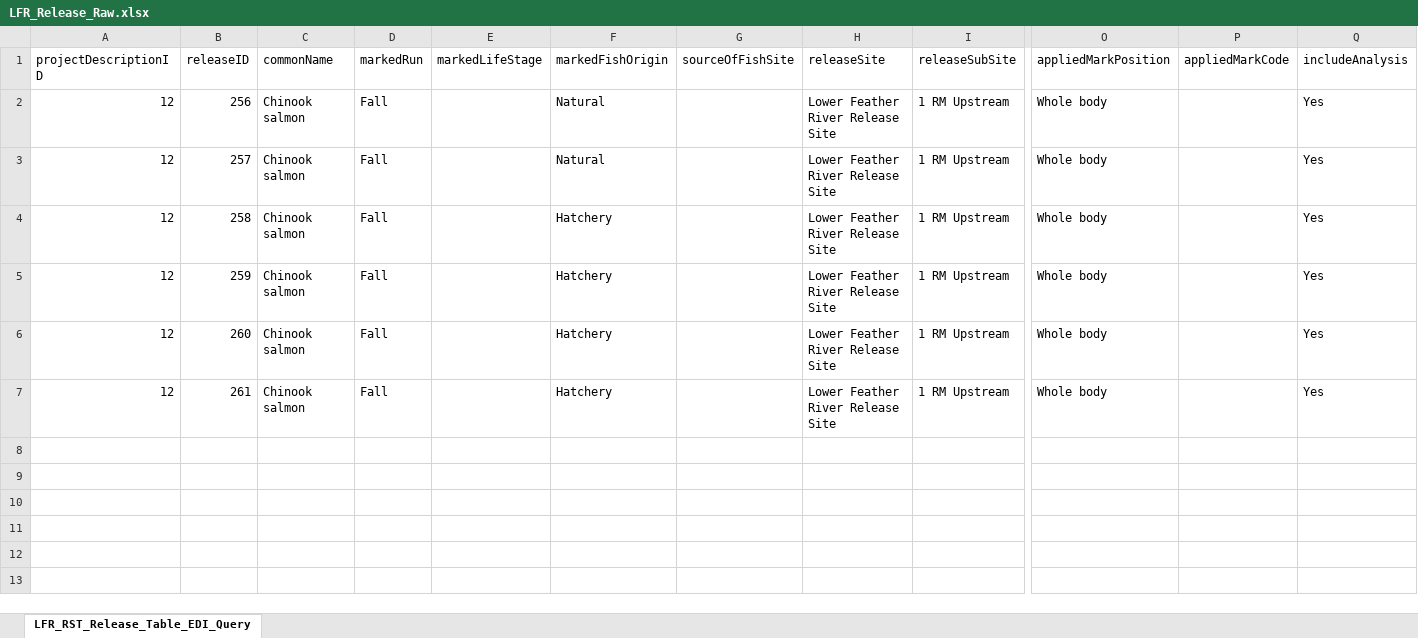
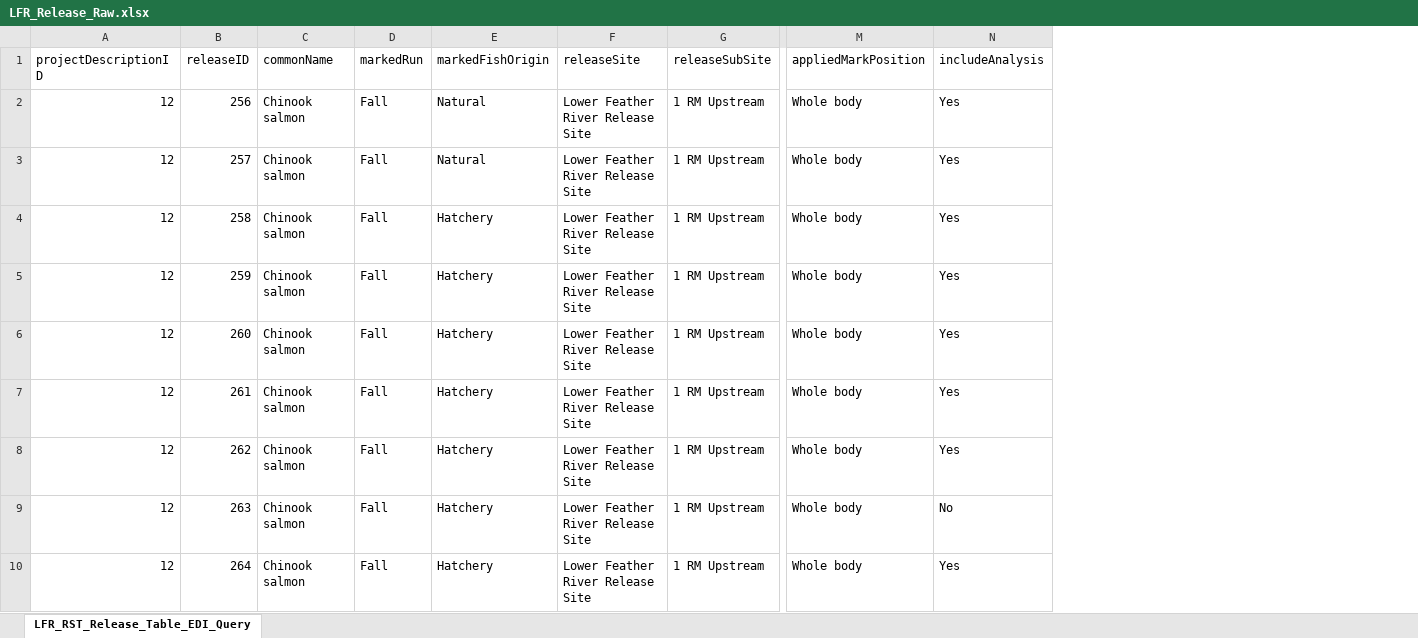
Before and after one commit to FlowWest/jpe-lower-feather-edi, an Excel workbook: data-raw/LFR_Release_Raw.xlsx, sheet LFR_RST_Release_Table_EDI_Query, drawn as a sheet; only a part is shown, gaps mark what is left out; values as stored, in another font and other column widths than the file's, no borders; removed rows and columns are numbered as before the commit, all else as after; rows hold the shown columns only; the diff names each change by its address in the sheet, - before the commit and + after, or states it on an @@ line.

```diff
--- a/data-raw/LFR_Release_Raw.xlsx (sheet LFR_RST_Release_Table_EDI_Query)
+++ b/data-raw/LFR_Release_Raw.xlsx (sheet LFR_RST_Release_Table_EDI_Query)
-column E (markedLifeStage), empty
-column G (sourceOfFishSite), empty
-column P (appliedMarkCode), empty
+row 8: 12 | 262 | Chinook salmon | Fall | Hatchery | Lower Feather River Release Site | 1 RM Upstream | Whole body | Yes
+row 9: 12 | 263 | Chinook salmon | Fall | Hatchery | Lower Feather River Release Site | 1 RM Upstream | Whole body | No
+row 10: 12 | 264 | Chinook salmon | Fall | Hatchery | Lower Feather River Release Site | 1 RM Upstream | Whole body | Yes
```
Also changed, not shown: data-raw/LFR_Catch_Raw.xlsx, data-raw/LFR_Recaptures_Raw.xlsx, 8 other files.
